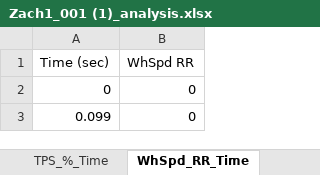
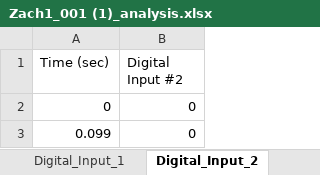
Before and after one commit to JacksonHarvey1/FSAE2025, an Excel workbook: Data/Zach1_001 (1)_analysis.xlsx, sheet Digital_Input_2, drawn as a sheet; only a part is shown; values as stored, in another font and other column widths than the file's, no borders; charts and pictures not drawn; the diff names each change by its address in the sheet, - before the commit and + after, or states it on an @@ line.

```diff
--- a/Data/Zach1_001 (1)_analysis.xlsx (sheet Digital_Input_2)
+++ b/Data/Zach1_001 (1)_analysis.xlsx (sheet Digital_Input_2)
-sheet tab: TPS_%_Time
+sheet tab: Digital_Input_1
-sheet tab: WhSpd_RR_Time
+sheet tab: Digital_Input_2
-B1: WhSpd RR
+B1: Digital Input #2
```
Also changed, not shown: sheet Digital_Input_3, sheet Digital_Input_4, sheet Digital_Input_5, sheet Digital_Input_6, sheet Digital_Input_7, sheet Digital_Input_8, 21 more sheets, other sheet tabs, charts or pictures, Data/10_18_run1_001_analysis.xlsx, Data/10_18_run2_001_analysis.xlsx, 6 other files.
